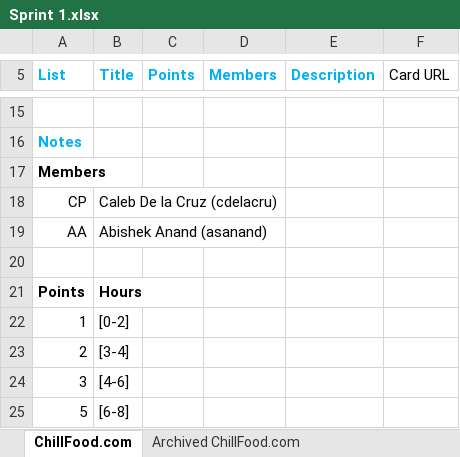
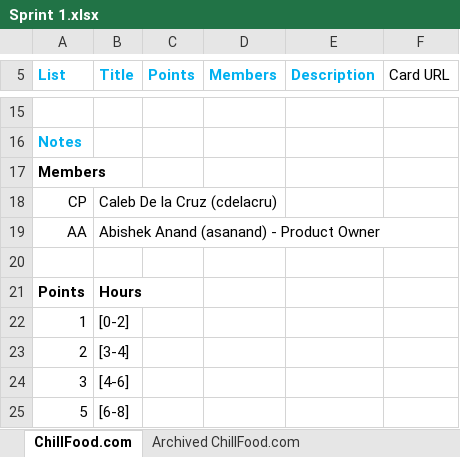
Before and after one commit to abishek91/ChillFood, an Excel workbook: sprint-backlogs/Sprint 1.xlsx, sheet ChillFood.com, drawn as a sheet; only a part is shown, gaps mark what is left out; values as stored, in another font and other column widths than the file's, no borders; the diff names each change by its address in the sheet, - before the commit and + after, or states it on an @@ line.

Commit message:
Updated sprint product owner

```diff
--- a/sprint-backlogs/Sprint 1.xlsx (sheet ChillFood.com)
+++ b/sprint-backlogs/Sprint 1.xlsx (sheet ChillFood.com)
-B19 (Title): Abishek Anand (asanand)
+B19 (Title): Abishek Anand (asanand) - Product Owner
```
